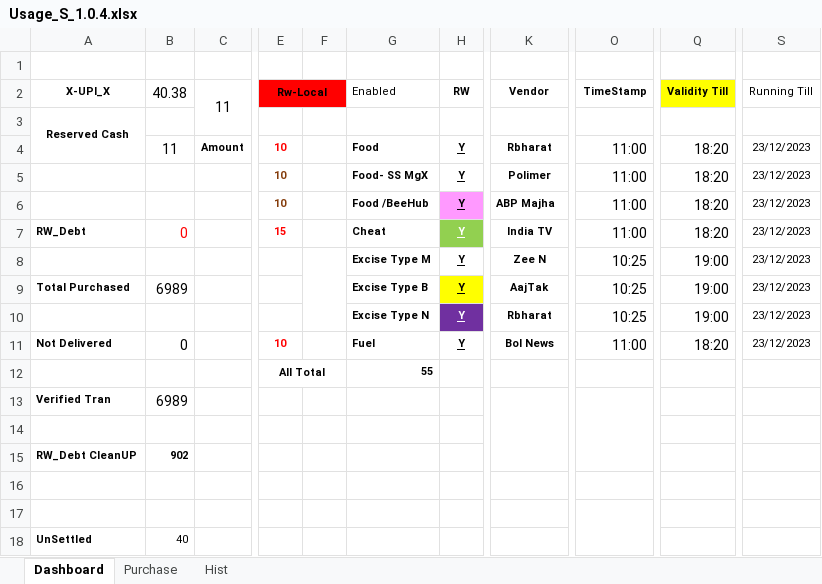
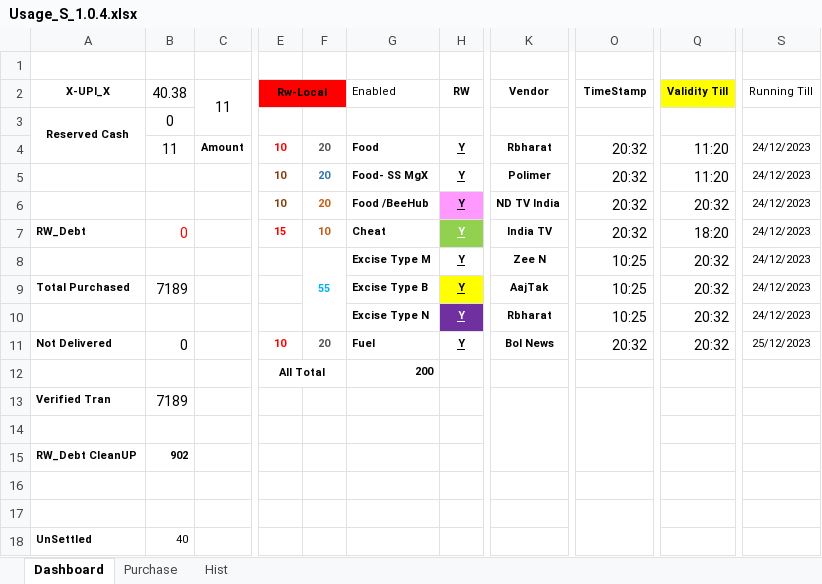
Before and after one commit to sawanCoder11/System_Work_RW, an Excel workbook: Usage_S_1.0.4.xlsx, sheet Dashboard, drawn as a sheet; only a part is shown, gaps mark what is left out; values as stored, in another font and other column widths than the file's, no borders; the diff names each change by its address in the sheet, - before the commit and + after, or states it on an @@ line.

Commit message:
Rw Usage Updates _8:27 PM
Rw Usage Updates _8:27 PM
Total :- 26 = 14 + 12
Boat Enabled :- BirdW - 12_X_(12 Reserved)
                          FuelW - 8
                          InCapacity :- 14

```diff
--- a/Usage_S_1.0.4.xlsx (sheet Dashboard)
+++ b/Usage_S_1.0.4.xlsx (sheet Dashboard)
-B3 (40.38): (empty)
+B3 (40.38): 0
-F4:F6: (empty)
+F4:F6: 20
-O4:O7 (TimeStamp): 11:00
+O4:O7 (TimeStamp): 20:32
-Q4:Q5 (Validity Till): 18:20
+Q4:Q5 (Validity Till): 11:20
-S4:S10 (Running Till): 23/12/2023
+S4:S10 (Running Till): 24/12/2023
-K6 (Vendor): ABP Majha
+K6 (Vendor): ND TV India
-Q6 (Validity Till): 18:20
+Q6 (Validity Till): 20:32
-F7: (empty)
+F7: 10
-F8: (empty)
+F8: 55
-Q8:Q10 (Validity Till): 19:00
+Q8:Q10 (Validity Till): 20:32
-B9 (40.38): 6989
+B9 (40.38): 7189
-F11: (empty)
+F11: 20
-O11 (TimeStamp): 11:00
+O11 (TimeStamp): 20:32
-Q11 (Validity Till): 18:20
+Q11 (Validity Till): 20:32
-S11 (Running Till): 23/12/2023
+S11 (Running Till): 25/12/2023
-G12 (Enabled): 55
+G12 (Enabled): 200
-B13 (40.38): 6989
+B13 (40.38): 7189
```
Also changed, not shown: sheet Purchase, System_2.1.8.xlsx.
